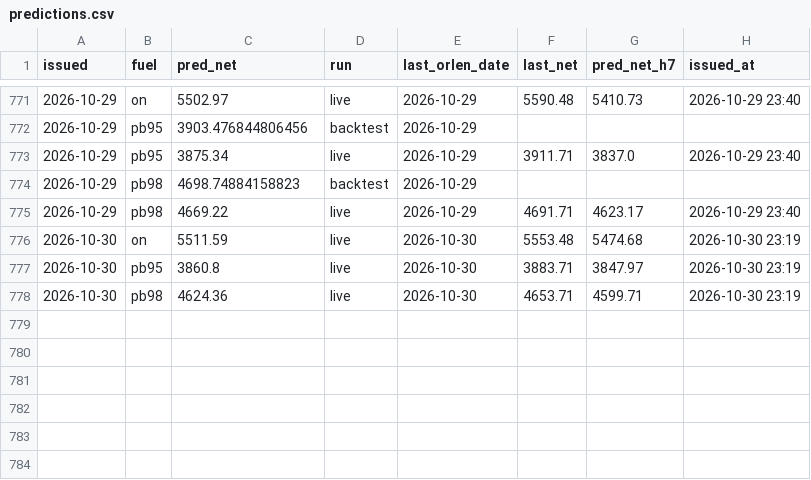
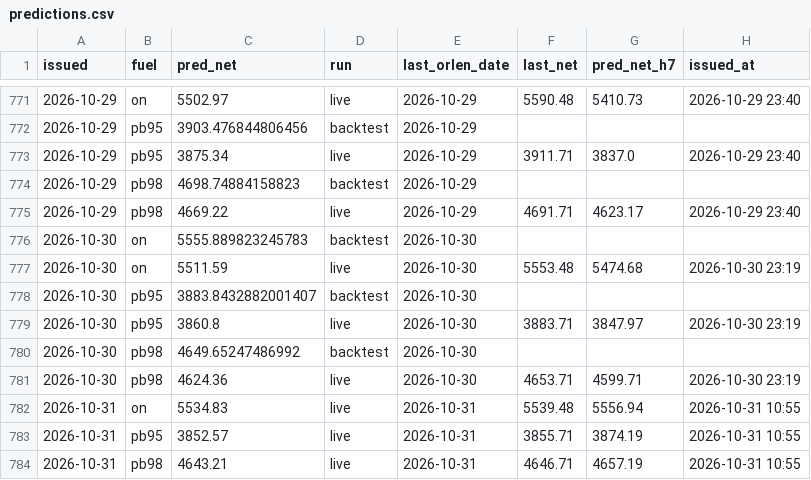
Before and after one commit to bartek-filipiuk/oil-predict, a CSV file: data/predictions.csv, drawn as a sheet; only a part is shown, gaps mark what is left out.

```diff
--- a/data/predictions.csv
+++ b/data/predictions.csv
@@ -775,4 +775,10 @@ issued,fuel,pred_net,run,last_orlen_date,last_net,pred_net_h7,issued_at
 2026-10-29,pb98,4669.22,live,2026-10-29,4691.71,4623.17,2026-10-29 23:40
+2026-10-30,on,5555.889823245783,backtest,2026-10-30,,,
 2026-10-30,on,5511.59,live,2026-10-30,5553.48,5474.68,2026-10-30 23:19
+2026-10-30,pb95,3883.8432882001407,backtest,2026-10-30,,,
 2026-10-30,pb95,3860.8,live,2026-10-30,3883.71,3847.97,2026-10-30 23:19
+2026-10-30,pb98,4649.65247486992,backtest,2026-10-30,,,
 2026-10-30,pb98,4624.36,live,2026-10-30,4653.71,4599.71,2026-10-30 23:19
+2026-10-31,on,5534.83,live,2026-10-31,5539.48,5556.94,2026-10-31 10:55
+2026-10-31,pb95,3852.57,live,2026-10-31,3855.71,3874.19,2026-10-31 10:55
+2026-10-31,pb98,4643.21,live,2026-10-31,4646.71,4657.19,2026-10-31 10:55
```
Also changed, not shown: data/backtest_2026.csv, data/brent.csv, 5 other files.
